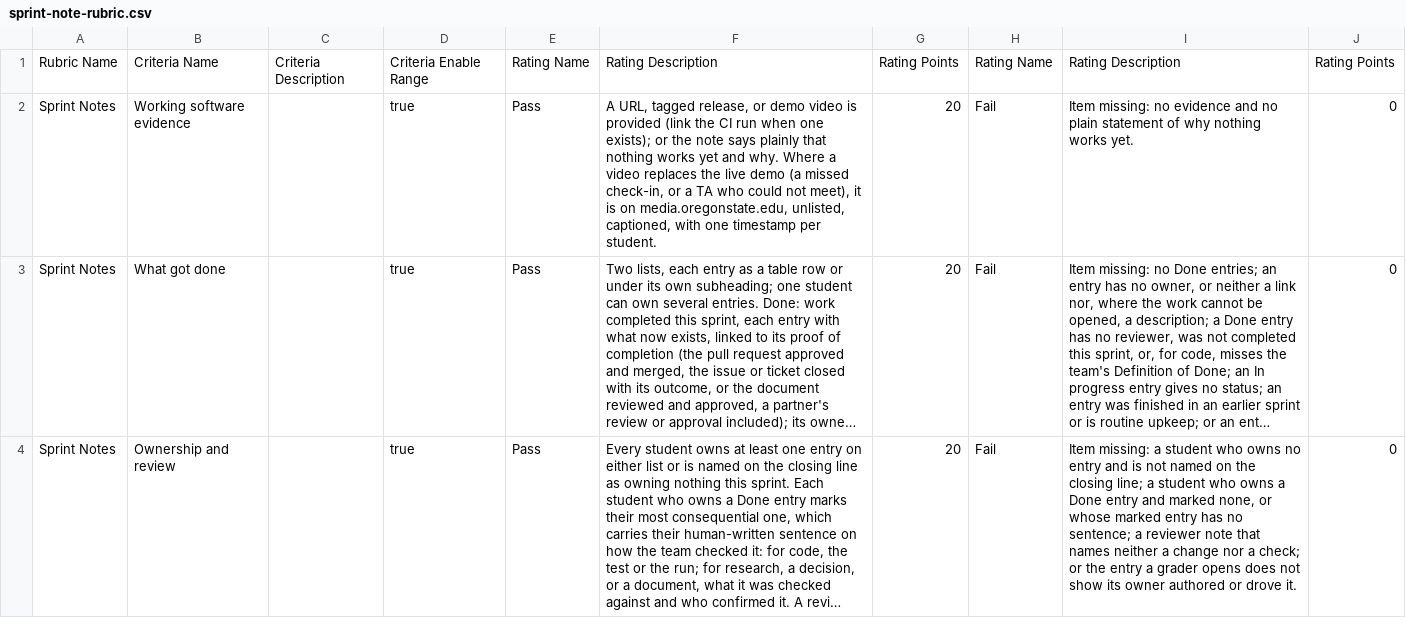
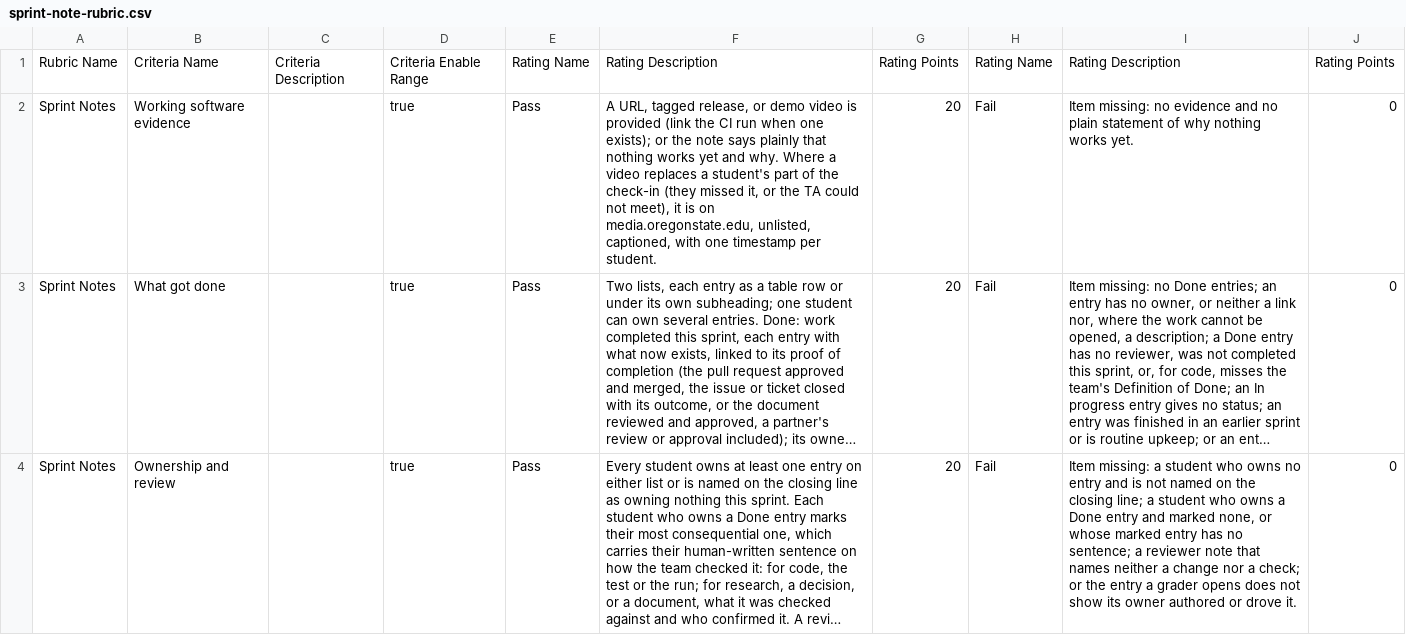
Before and after one commit to adulbrich/cs-capstone-handbook, a CSV file: canvas/assignments/sprint-note/sprint-note-rubric.csv, drawn as a sheet; only a part is shown; long unchanged cells end in …; the diff names each change by its address in the sheet, - before the commit and + after, or states it on an @@ line.

Commit message:
docs: merge the no-code examples and finish the check-in rename
The two no-code sprint examples become one. The late-work row, its text, the working software criterion, and the three syllabi stop calling the check-in a demo, and the individual contribution text names its subject.

```diff
--- a/canvas/assignments/sprint-note/sprint-note-rubric.csv
+++ b/canvas/assignments/sprint-note/sprint-note-rubric.csv
-F2: …video replaces the live demo (a missed check-in, or a TA who could not…
+F2: …video replaces a student's part of the check-in (they missed it, or the TA could not…
```
Also changed, not shown: 6 other files.
